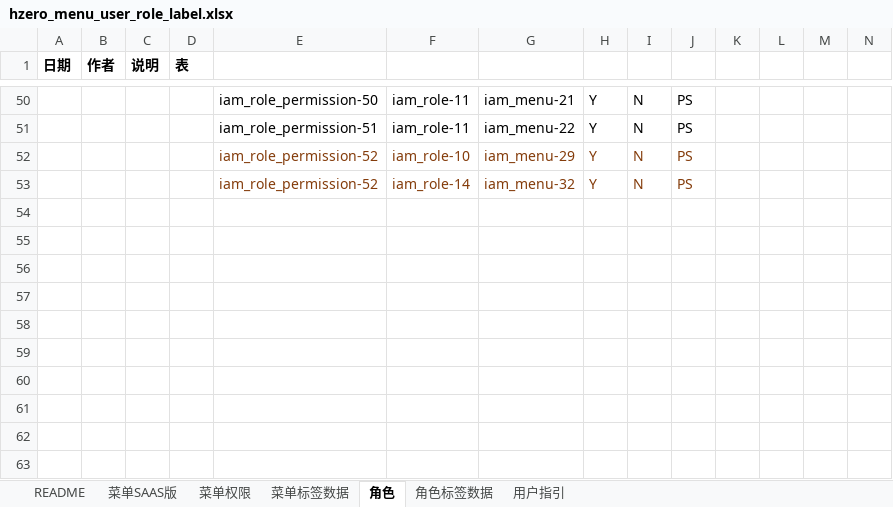
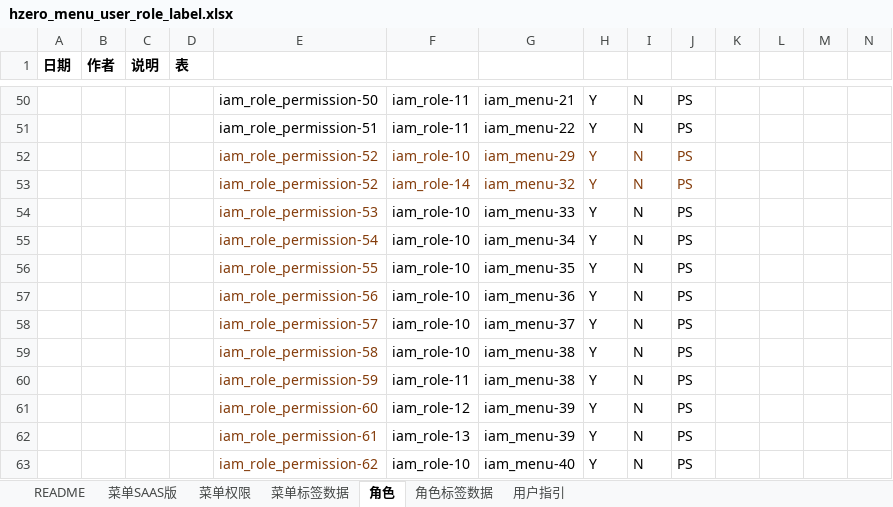
Before and after one commit to open-hand/knowledgebase-service, an Excel workbook: src/main/resources/script/db/init-data/knowledgebase_service/hzero_platform/hzero_menu_user_role_label.xlsx, sheet 角色, drawn as a sheet; only a part is shown, gaps mark what is left out; values as stored, in another font and other column widths than the file's, no borders; rows hold the shown columns only; the diff names each change by its address in the sheet, - before the commit and + after, or states it on an @@ line.

```diff
--- a/src/main/resources/script/db/init-data/knowledgebase_service/hzero_platform/hzero_menu_user_role_label.xlsx (sheet 角色)
+++ b/src/main/resources/script/db/init-data/knowledgebase_service/hzero_platform/hzero_menu_user_role_label.xlsx (sheet 角色)
+row 54:  |  |  |  | iam_role_permission-53 | iam_role-10 | iam_menu-33 | Y | N | PS
+row 55:  |  |  |  | iam_role_permission-54 | iam_role-10 | iam_menu-34 | Y | N | PS
+row 56:  |  |  |  | iam_role_permission-55 | iam_role-10 | iam_menu-35 | Y | N | PS
+row 57:  |  |  |  | iam_role_permission-56 | iam_role-10 | iam_menu-36 | Y | N | PS
+row 58:  |  |  |  | iam_role_permission-57 | iam_role-10 | iam_menu-37 | Y | N | PS
+row 59:  |  |  |  | iam_role_permission-58 | iam_role-10 | iam_menu-38 | Y | N | PS
+row 60:  |  |  |  | iam_role_permission-59 | iam_role-11 | iam_menu-38 | Y | N | PS
+row 61:  |  |  |  | iam_role_permission-60 | iam_role-12 | iam_menu-39 | Y | N | PS
+row 62:  |  |  |  | iam_role_permission-61 | iam_role-13 | iam_menu-39 | Y | N | PS
+row 63:  |  |  |  | iam_role_permission-62 | iam_role-10 | iam_menu-40 | Y | N | PS
```
Also changed, not shown: sheet 菜单SAAS版, sheet 菜单权限.
